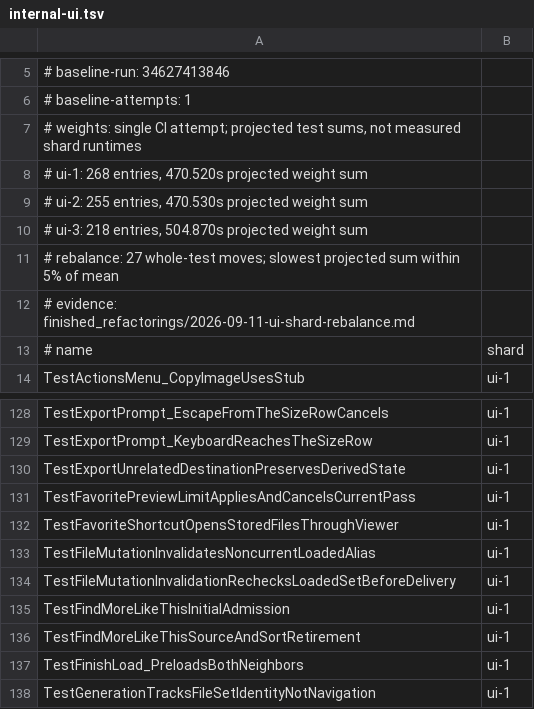
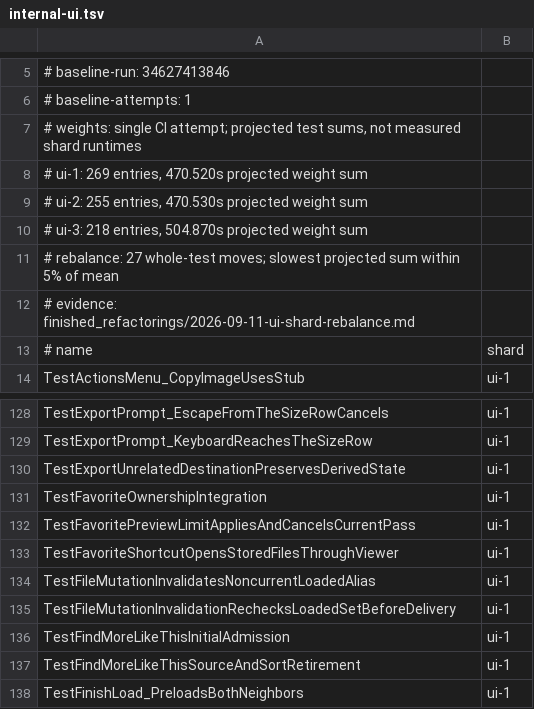
Before and after one commit to frathe/picfetch, a TSV file: .github/testshards/internal-ui.tsv, drawn as a sheet; only a part is shown, gaps mark what is left out; the shorter side is filled out with more unchanged rows.

Commit message:
MA-031/05: move Favorite reads onto tracked UI workers

```diff
--- a/.github/testshards/internal-ui.tsv
+++ b/.github/testshards/internal-ui.tsv
@@ -7,3 +7,3 @@
 # weights: single CI attempt; projected test sums, not measured shard runtimes
-# ui-1: 268 entries, 470.520s projected weight sum
+# ui-1: 269 entries, 470.520s projected weight sum
 # ui-2: 255 entries, 470.530s projected weight sum
@@ -130,2 +130,3 @@ TestExportPrompt_KeyboardReachesTheSizeRow	ui-1
 TestExportUnrelatedDestinationPreservesDerivedState	ui-1
+TestFavoriteOwnershipIntegration	ui-1
 TestFavoritePreviewLimitAppliesAndCancelsCurrentPass	ui-1
```
Also changed, not shown: 39 other files.
